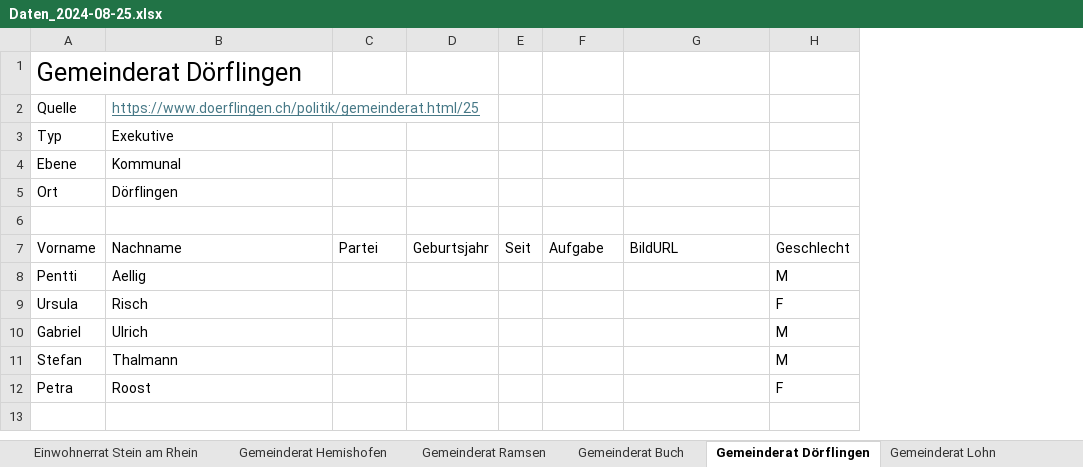
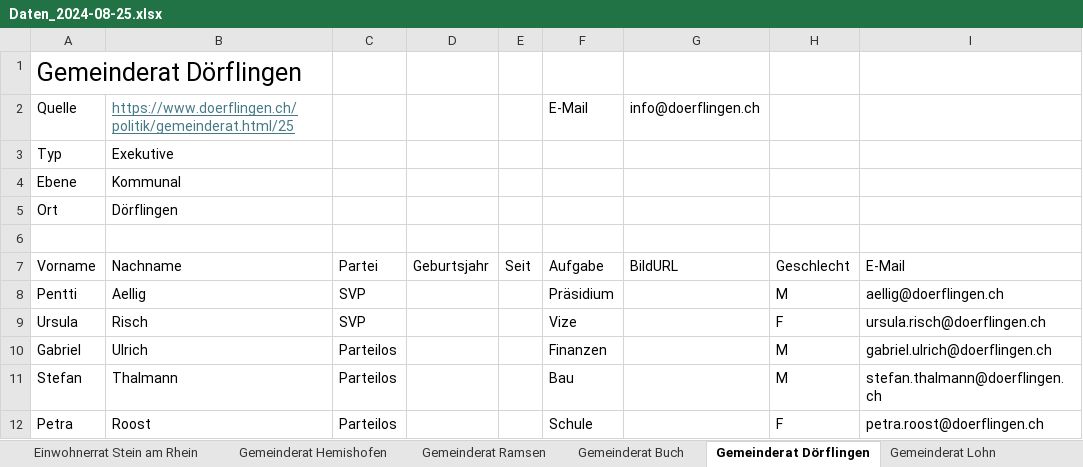
Before and after one commit to Maximinodotpy/Politiklandschaft-von-Schaffhausen, an Excel workbook: static/Data/Daten_2024-08-25.xlsx, sheet Gemeinderat Dörflingen, drawn as a sheet; values as stored, in another font and other column widths than the file's, no borders; table styles not drawn; the diff names each change by its address in the sheet, - before the commit and + after, or states it on an @@ line.

```diff
--- a/static/Data/Daten_2024-08-25.xlsx (sheet Gemeinderat Dörflingen)
+++ b/static/Data/Daten_2024-08-25.xlsx (sheet Gemeinderat Dörflingen)
+column I, rows 7-12: E-Mail | aellig@doerflingen.ch | ursula.risch@doerflingen.ch | gabriel.ulrich@doerflingen.ch | stefan.thalmann@doerflingen.ch | petra.roost@doerflingen.ch
-F2: (empty)
+F2: E-Mail
-G2: (empty)
+G2: info@doerflingen.ch
-C8:C9: (empty)
+C8:C9: SVP
-F8: (empty)
+F8: Präsidium
-F9: (empty)
+F9: Vize
-C10:C12: (empty)
+C10:C12: Parteilos
-F10: (empty)
+F10: Finanzen
-F11: (empty)
+F11: Bau
-F12: (empty)
+F12: Schule
```
Also changed, not shown: sheet Gemeinderat Buch, sheet Gemeinderat Lohn, sheet Gemeinderat Stetten, sheet Einwohnerrat Beringen, sheet Einwohnerrat Stein am Rhein.
